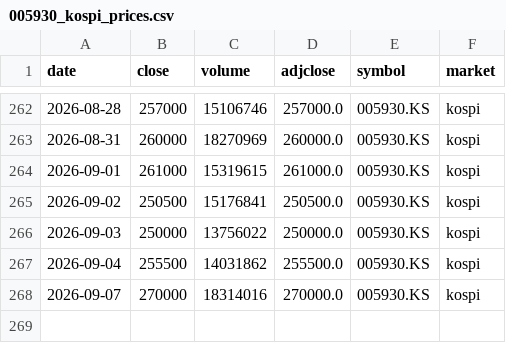
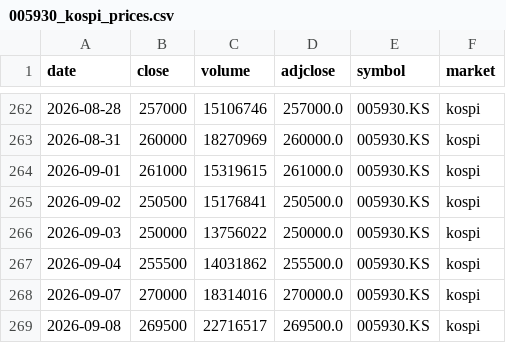
Before and after one commit to sjeon87/samsung-price, a CSV file: data/005930_kospi_prices.csv, drawn as a sheet; only a part is shown, gaps mark what is left out.

```diff
--- a/data/005930_kospi_prices.csv
+++ b/data/005930_kospi_prices.csv
@@ -268 +268,2 @@ date,close,volume,adjclose,symbol,market
 2026-09-07,270000,18314016,270000.0,005930.KS,kospi
+2026-09-08,269500,22716517,269500.0,005930.KS,kospi
```
Also changed, not shown: data/005930_kospi_psu.csv, data/005930_kospi_vwap.csv.
